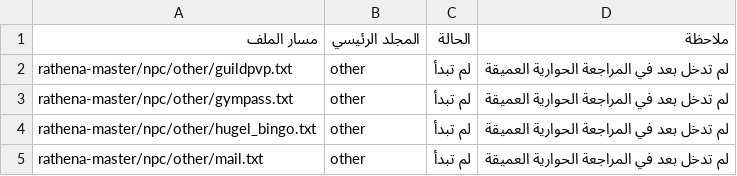
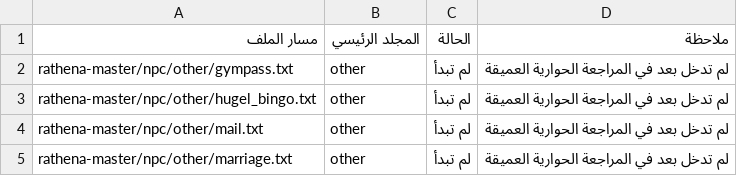
Before and after one commit to barod1986-ship-it/MMOARAB, a CSV file: تقارير_المراجعة_الحوارية/00_الملفات_المتبقية.csv, drawn as a sheet; only a part is shown; the shorter side is filled out with more unchanged rows; the diff names each change by its address in the sheet, - before the commit and + after, or states it on an @@ line.

```diff
--- a/تقارير_المراجعة_الحوارية/00_الملفات_المتبقية.csv
+++ b/تقارير_المراجعة_الحوارية/00_الملفات_المتبقية.csv
-row 2: rathena-master/npc/other/guildpvp.txt | other | لم تبدأ | لم تدخل بعد في المراجعة الحوارية العميقة
```
Also changed, not shown: تقارير_المراجعة_الحوارية/00_الملفات_المكتملة.csv, تقارير_المراجعة_الحوارية/00_متابعة_المراجعة_الحوارية.csv, 25 other files.
